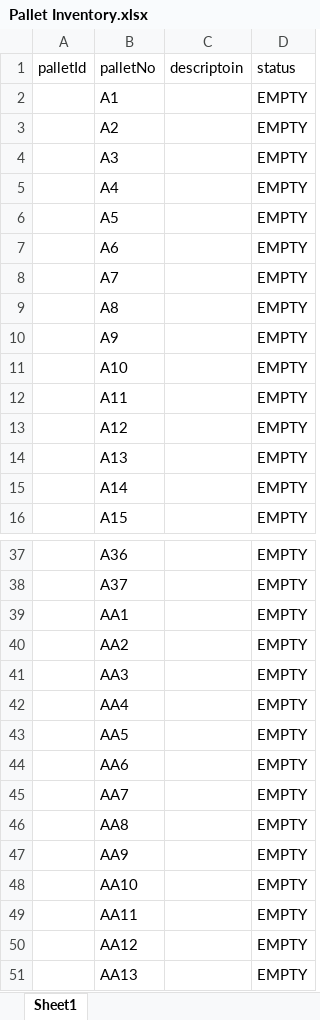
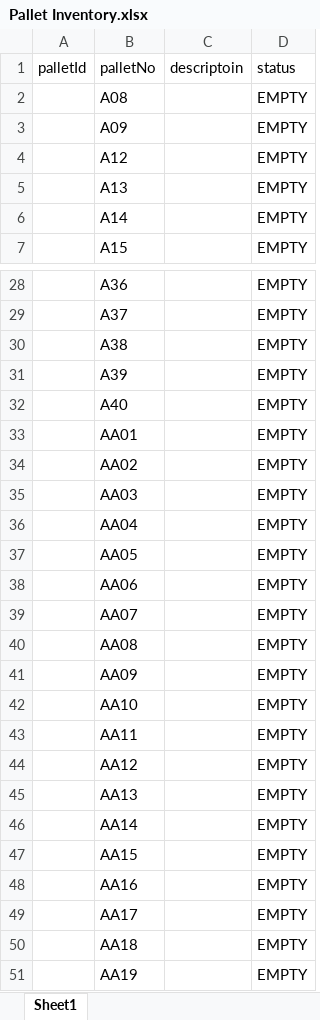
Before and after one commit to chrstan23/PalletLotSystem, an Excel workbook: Pallet Inventory.xlsx, sheet Sheet1, drawn as a sheet; only a part is shown, gaps mark what is left out; the shorter side is filled out with more unchanged rows; values as stored, in another font and other column widths than the file's, no borders; removed rows and columns are numbered as before the commit, all else as after; the diff covers the shown part only; the diff names each change by its address in the sheet, - before the commit and + after, or states it on an @@ line.

Commit message:
renamed pallet buttons till K and realign pallets

```diff
--- a/Pallet Inventory.xlsx (sheet Sheet1)
+++ b/Pallet Inventory.xlsx (sheet Sheet1)
-row 2:  | A1 |  | EMPTY
-row 3:  | A2 |  | EMPTY
-row 4:  | A3 |  | EMPTY
-row 5:  | A4 |  | EMPTY
-row 6:  | A5 |  | EMPTY
-row 7:  | A6 |  | EMPTY
-row 8:  | A7 |  | EMPTY
-B2 (palletNo): A8
+B2 (palletNo): A08
-B3 (palletNo): A9
+B3 (palletNo): A09
-row 11:  | A10 |  | EMPTY
-row 12:  | A11 |  | EMPTY
+row 30:  | A38 |  | EMPTY
+row 31:  | A39 |  | EMPTY
+row 32:  | A40 |  | EMPTY
-B33 (palletNo): AA1
+B33 (palletNo): AA01
-B34 (palletNo): AA2
+B34 (palletNo): AA02
-B35 (palletNo): AA3
+B35 (palletNo): AA03
-B36 (palletNo): AA4
+B36 (palletNo): AA04
-B37 (palletNo): AA5
+B37 (palletNo): AA05
-B38 (palletNo): AA6
+B38 (palletNo): AA06
-B39 (palletNo): AA7
+B39 (palletNo): AA07
-B40 (palletNo): AA8
+B40 (palletNo): AA08
-B41 (palletNo): AA9
+B41 (palletNo): AA09
```
Also changed, not shown: 15 added rows, 16 removed rows and 87 edited cells elsewhere in this sheet, 11 other files.
